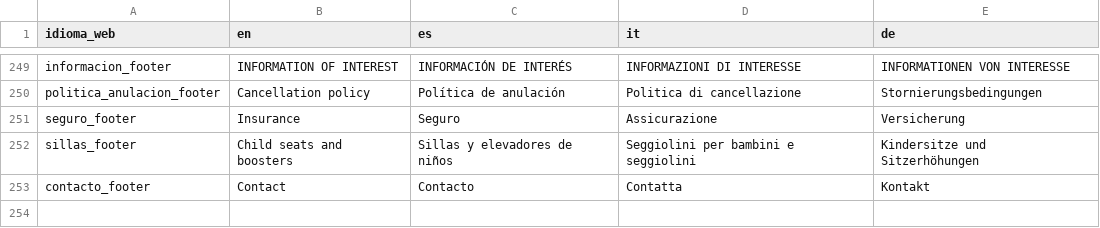
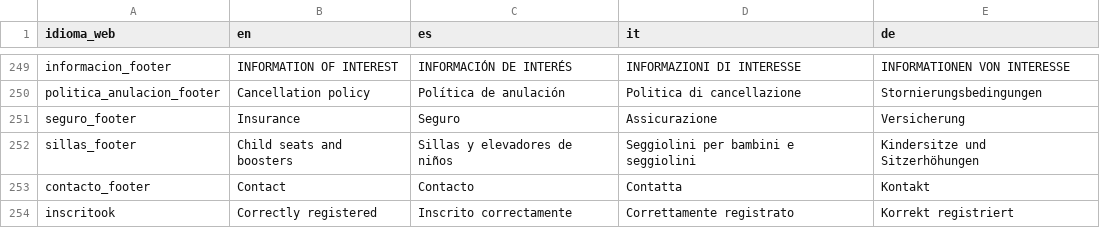
Before and after one commit to sosan/colaborador-rent-a-car-backend, a CSV file: locales/locales.csv, drawn as a sheet; only a part is shown, gaps mark what is left out.

```diff
--- a/locales/locales.csv
+++ b/locales/locales.csv
@@ -473 +473,2 @@ sillas_footer,Child seats and boosters,Sillas y elevadores de niños,Seggiolini
 contacto_footer,Contact,Contacto,Contatta,Kontakt
+inscritook,Correctly registered,Inscrito correctamente,Correttamente registrato,Korrekt registriert
```
Also changed, not shown: 3 other files.
